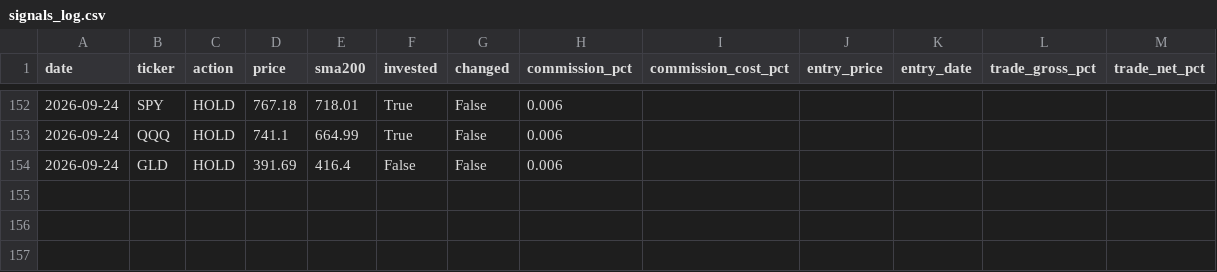
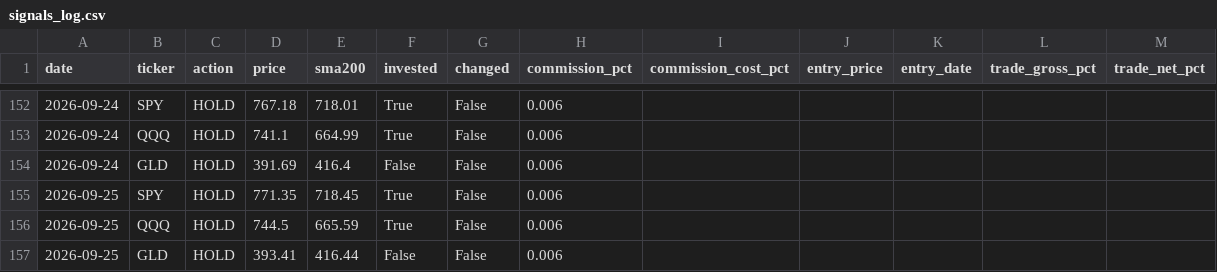
Before and after one commit to Yoni0415/spy500, a CSV file: signals_log.csv, drawn as a sheet; only a part is shown, gaps mark what is left out; the diff names each change by its address in the sheet, - before the commit and + after, or states it on an @@ line.

```diff
--- a/signals_log.csv
+++ b/signals_log.csv
+row 155: 2026-09-25 | SPY | HOLD | 771.35 | 718.45 | True | False | 0.006
+row 156: 2026-09-25 | QQQ | HOLD | 744.5 | 665.59 | True | False | 0.006
+row 157: 2026-09-25 | GLD | HOLD | 393.41 | 416.44 | False | False | 0.006
```
